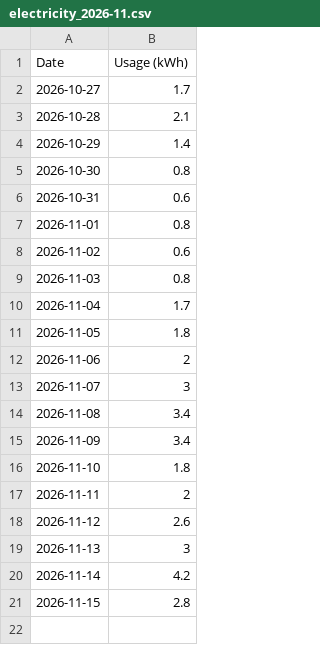
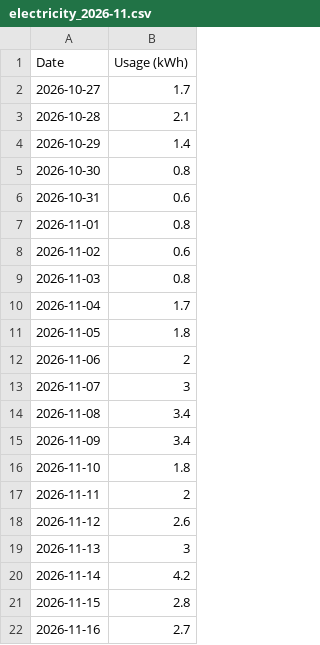
Before and after one commit to elelmokao/monitokyogas, a CSV file: backend/csv_store/electricity_2026-11.csv, drawn as a sheet.

```diff
--- a/backend/csv_store/electricity_2026-11.csv
+++ b/backend/csv_store/electricity_2026-11.csv
@@ -21 +21,2 @@ Date,Usage (kWh)
 2026-11-15,2.8
+2026-11-16,2.7
```
